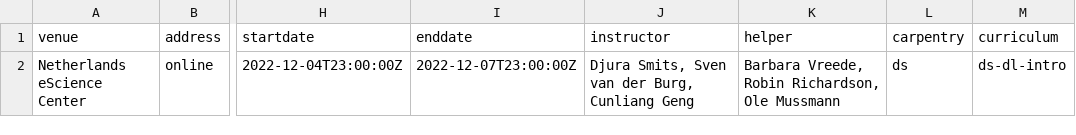
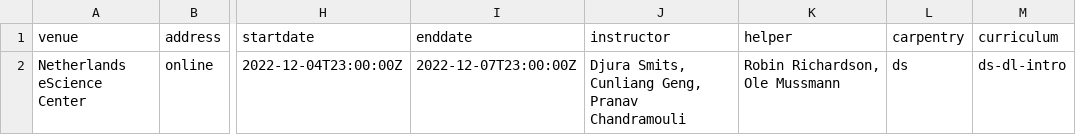
Before and after one commit to esciencecenter-digital-skills/2022-12-05-ds-dl-intro, a CSV file: _data/data.csv, drawn as a sheet; only a part is shown, gaps mark what is left out; the diff names each change by its address in the sheet, - before the commit and + after, or states it on an @@ line.

Commit message:
Update data.csv

```diff
--- a/_data/data.csv
+++ b/_data/data.csv
-J2 (instructor): Djura Smits, Sven van der Burg, Cunliang Geng
+J2 (instructor): Djura Smits, Cunliang Geng, Pranav Chandramouli
-K2 (helper): Barbara Vreede, Robin Richardson, Ole Mussmann
+K2 (helper): Robin Richardson, Ole Mussmann
```
